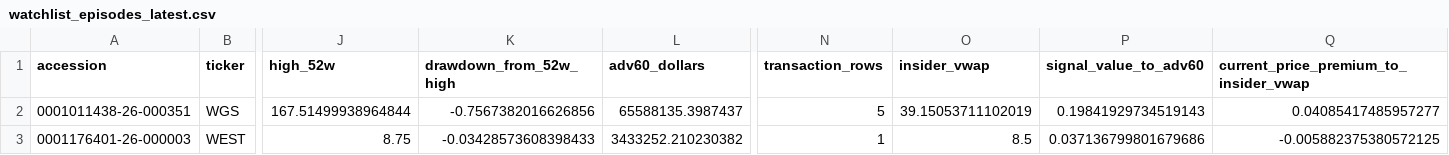
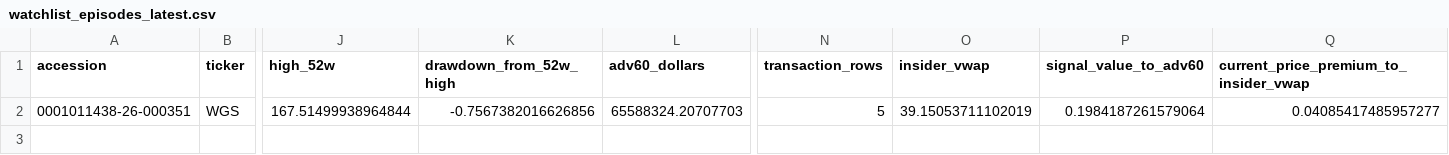
Before and after one commit to mrshu/openinsider-notifier, a CSV file: data/live/sec_daily/watchlist_episodes_latest.csv, drawn as a sheet; only a part is shown, gaps mark what is left out; rows hold the shown columns only; the diff names each change by its address in the sheet, - before the commit and + after, or states it on an @@ line.

```diff
--- a/data/live/sec_daily/watchlist_episodes_latest.csv
+++ b/data/live/sec_daily/watchlist_episodes_latest.csv
-L2 (adv60_dollars): 65588135.3987437
+L2 (adv60_dollars): 65588324.20707703
-P2 (signal_value_to_adv60): 0.19841929734519143
+P2 (signal_value_to_adv60): 0.1984187261579064
-row 3: 0001176401-26-000003 | WEST | 8.75 | -0.03428573608398433 | 3433252.210230382 | 1 | 8.5 | 0.037136799801679686 | -0.005882375380572125
```
Also changed, not shown: data/live/sec_daily/candidate_episode_history.csv, data/live/sec_daily/candidate_forward_returns.csv, 13 other files.
